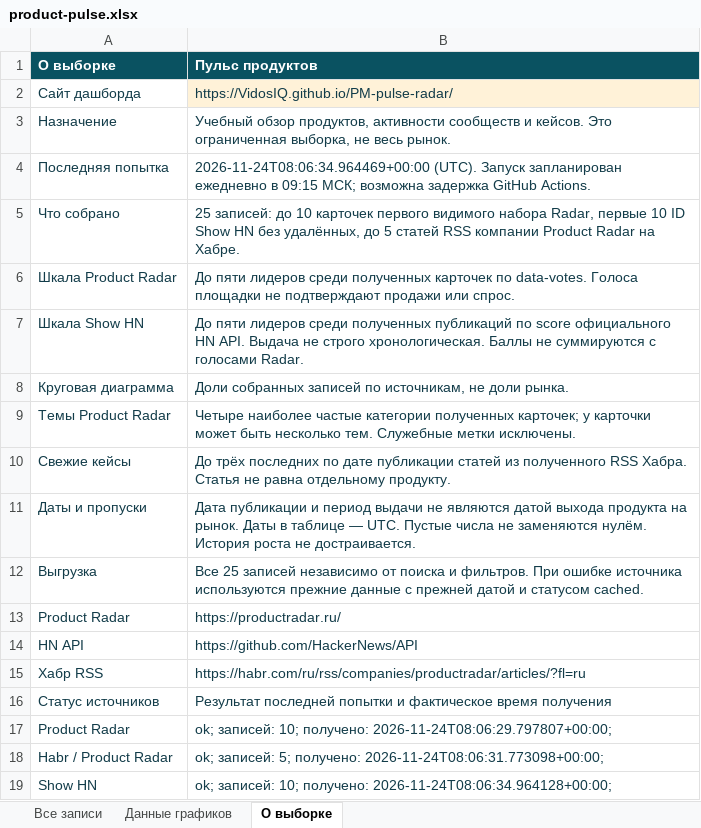
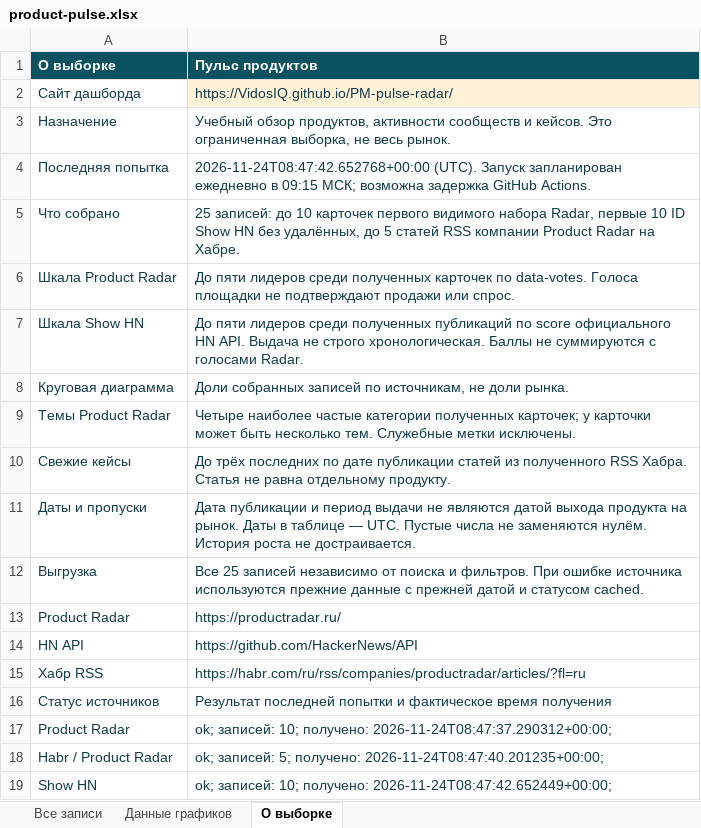
Before and after one commit to VidosIQ/PM-pulse-radar, an Excel workbook: docs/product-pulse.xlsx, sheet О выборке, drawn as a sheet; values as stored, in another font and other column widths than the file's, no borders; the diff names each change by its address in the sheet, - before the commit and + after, or states it on an @@ line.

```diff
--- a/docs/product-pulse.xlsx (sheet О выборке)
+++ b/docs/product-pulse.xlsx (sheet О выборке)
-B4 (Пульс продуктов): 2026-11-24T08:06:34.964469+00:00 (UTC). Запуск…
+B4 (Пульс продуктов): 2026-11-24T08:47:42.652768+00:00 (UTC). Запуск…
-B17 (Пульс продуктов): …10; получено: 2026-11-24T08:06:29.797807+00:00;
+B17 (Пульс продуктов): …10; получено: 2026-11-24T08:47:37.290312+00:00;
-B18 (Пульс продуктов): …5; получено: 2026-11-24T08:06:31.773098+00:00;
+B18 (Пульс продуктов): …5; получено: 2026-11-24T08:47:40.201235+00:00;
-B19 (Пульс продуктов): …10; получено: 2026-11-24T08:06:34.964128+00:00;
+B19 (Пульс продуктов): …10; получено: 2026-11-24T08:47:42.652449+00:00;
```
Also changed, not shown: sheet Все записи, sheet Данные графиков, 2 other files.
